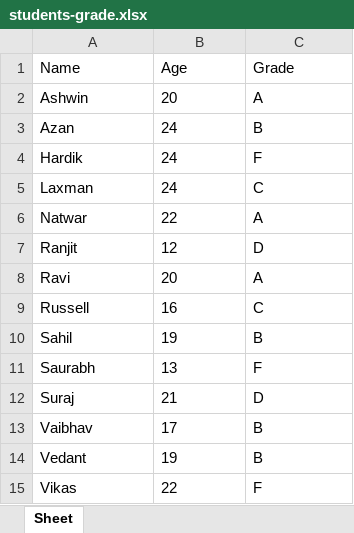
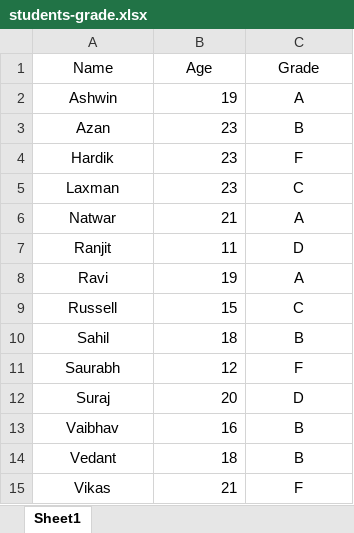
Before and after one commit to labstudent41/code, an Excel workbook: sem5/STQA/P05_Update-Excel-Data/students-grade.xlsx, sheet Sheet1, drawn as a sheet; values as stored, in another font and other column widths than the file's, no borders; the diff names each change by its address in the sheet, - before the commit and + after, or states it on an @@ line.

Commit message:
stqa update

```diff
--- a/sem5/STQA/P05_Update-Excel-Data/students-grade.xlsx (sheet Sheet1)
+++ b/sem5/STQA/P05_Update-Excel-Data/students-grade.xlsx (sheet Sheet1)
-sheet tab: Sheet
+sheet tab: Sheet1
-A1:C1 alignment: left
+A1:C1 alignment: center
-A2:A15 alignment: left
+A2:A15 alignment: center
-B2 (Age): 20
+B2 (Age): 19
-C2:C15 alignment: left
+C2:C15 alignment: center
-B3:B5 (Age): 24
+B3:B5 (Age): 23
-B6 (Age): 22
+B6 (Age): 21
-B7 (Age): 12
+B7 (Age): 11
-B8 (Age): 20
+B8 (Age): 19
-B9 (Age): 16
+B9 (Age): 15
-B10 (Age): 19
+B10 (Age): 18
-B11 (Age): 13
+B11 (Age): 12
-B12 (Age): 21
+B12 (Age): 20
-B13 (Age): 17
+B13 (Age): 16
-B14 (Age): 19
+B14 (Age): 18
-B15 (Age): 22
+B15 (Age): 21
```
Also changed, not shown: 5 other files.
